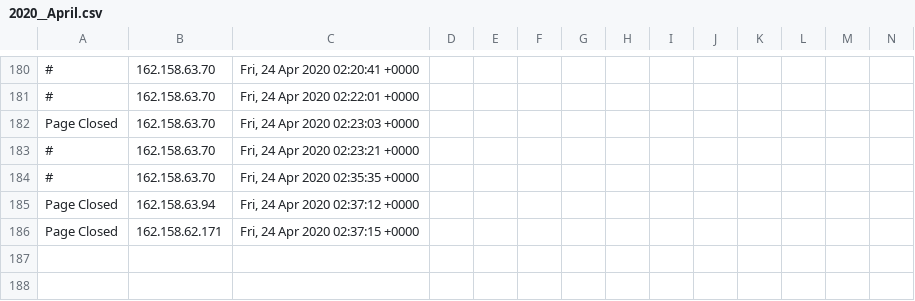
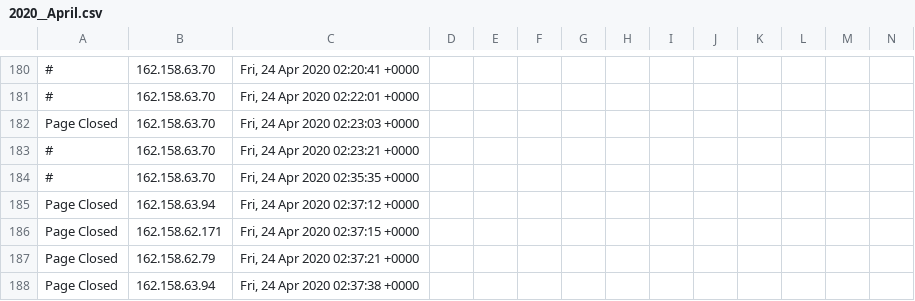
Before and after one commit to runacode/gohealthynews.com, a CSV file: logs/2020__April.csv, drawn as a sheet; only a part is shown, gaps mark what is left out; rows hold the shown columns only; the diff names each change by its address in the sheet, - before the commit and + after, or states it on an @@ line.

Commit message:
Site Editor Update

```diff
--- a/logs/2020__April.csv
+++ b/logs/2020__April.csv
+row 187: Page Closed | 162.158.62.79 | Fri, 24 Apr 2020 02:37:21 +0000
+row 188: Page Closed | 162.158.63.94 | Fri, 24 Apr 2020 02:37:38 +0000
```
